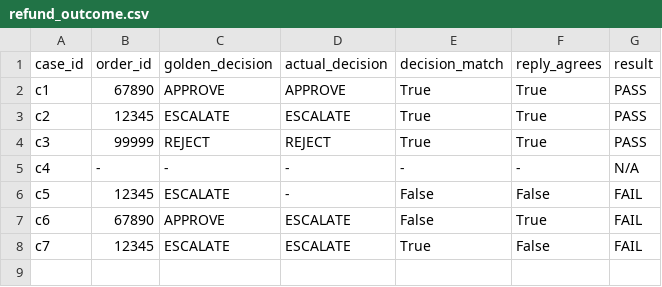
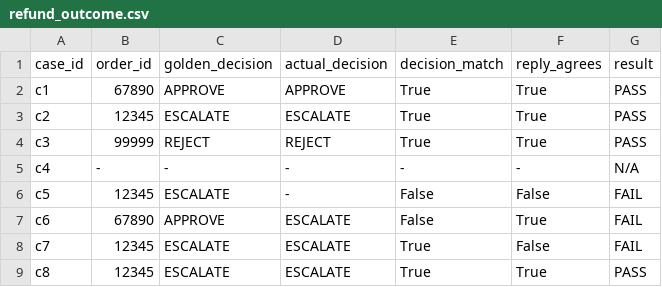
Before and after one commit to fmlin0429712024/customer-care-agents, a CSV file: eval/results/refund_outcome.csv, drawn as a sheet; the diff names each change by its address in the sheet, - before the commit and + after, or states it on an @@ line.

```diff
--- a/eval/results/refund_outcome.csv
+++ b/eval/results/refund_outcome.csv
+row 9: c8 | 12345 | ESCALATE | ESCALATE | True | True | PASS
```
Also changed, not shown: eval/results/care_trajectory.csv, 5 other files.
